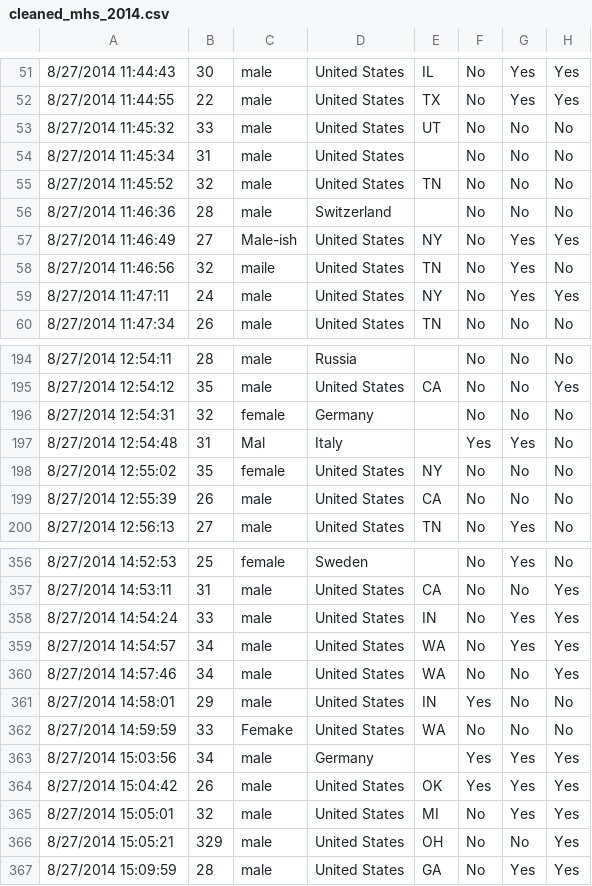
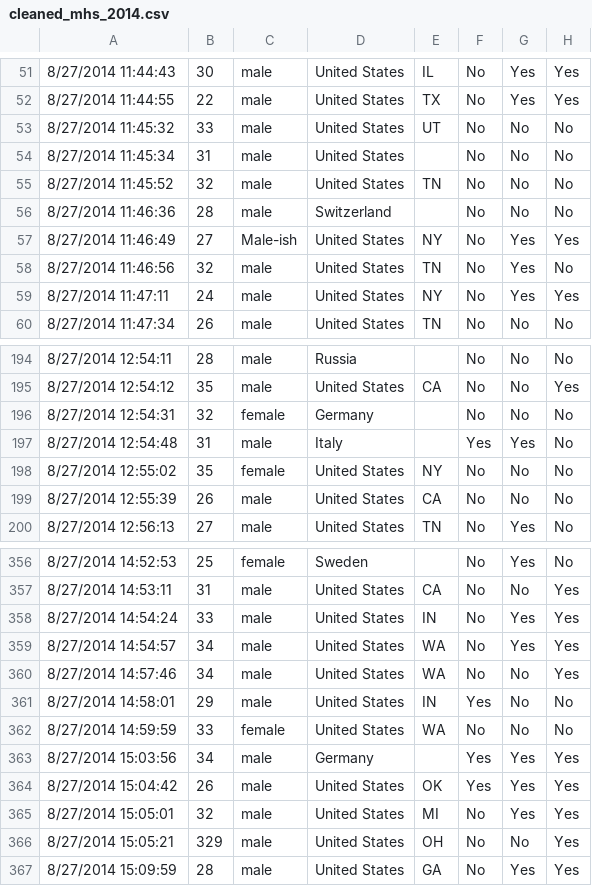
Before and after one commit to syoon123/vscode-gorls, a CSV file: data/cleaned_mhs_2014.csv, drawn as a sheet; only a part is shown, gaps mark what is left out; the diff names each change by its address in the sheet, - before the commit and + after, or states it on an @@ line.

```diff
--- a/data/cleaned_mhs_2014.csv
+++ b/data/cleaned_mhs_2014.csv
-C58: maile
+C58: male
-C197: Mal
+C197: male
-C362: Femake
+C362: female
```
Also changed, not shown: data/cleaned_mhs_2017.csv, data/cleaned_mhs_2018.csv, 7 other files.
